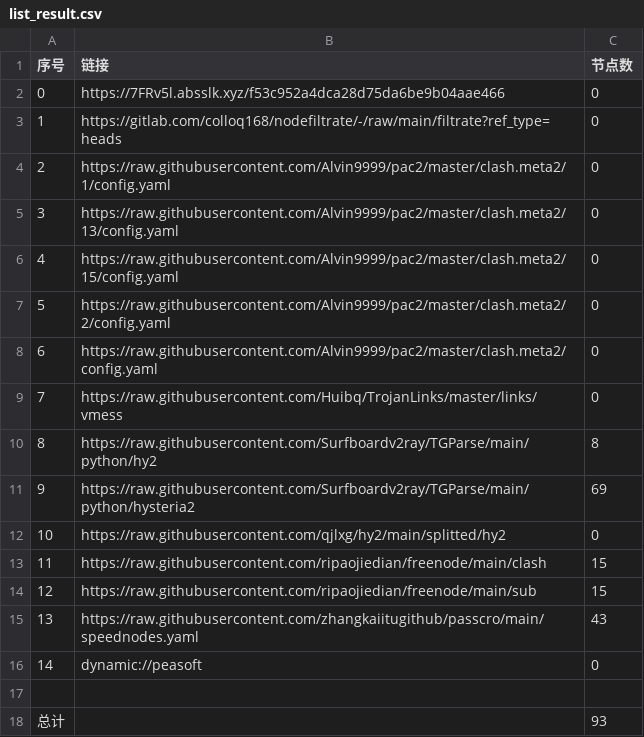
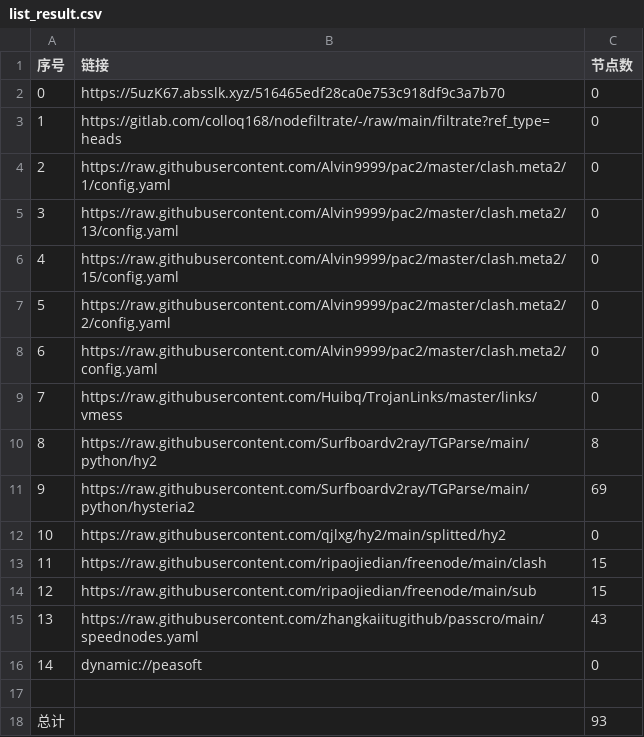
Before and after one commit to aquace/-dl, a CSV file: list_result.csv, drawn as a sheet.

```diff
--- a/list_result.csv
+++ b/list_result.csv
@@ -1,3 +1,3 @@
 序号,链接,节点数
-0,https://7FRv5l.absslk.xyz/f53c952a4dca28d75da6be9b04aae466,0
+0,https://5uzK67.absslk.xyz/516465edf28ca0e753c918df9c3a7b70,0
 1,https://gitlab.com/colloq168/nodefiltrate/-/raw/main/filtrate?ref_type=heads,0
```
Also changed, not shown: 3 other files.
